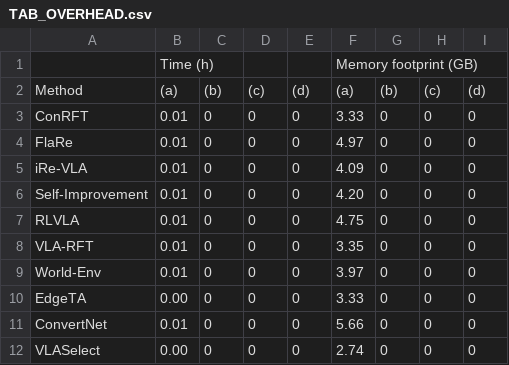
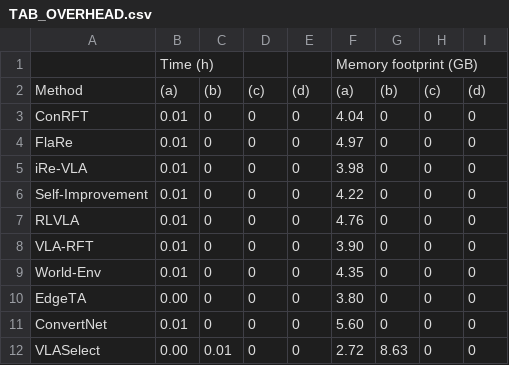
Before and after one commit to LINC-BIT/VLASelect, a CSV file: eval/overhead/overhead_breakdown_table/TAB_OVERHEAD.csv, drawn as a sheet.

```diff
--- a/eval/overhead/overhead_breakdown_table/TAB_OVERHEAD.csv
+++ b/eval/overhead/overhead_breakdown_table/TAB_OVERHEAD.csv
@@ -2,11 +2,11 @@
 Method,(a),(b),(c),(d),(a),(b),(c),(d)
-ConRFT,0.01,0,0,0,3.33,0,0,0
+ConRFT,0.01,0,0,0,4.04,0,0,0
 FlaRe,0.01,0,0,0,4.97,0,0,0
-iRe-VLA,0.01,0,0,0,4.09,0,0,0
-Self-Improvement,0.01,0,0,0,4.20,0,0,0
-RLVLA,0.01,0,0,0,4.75,0,0,0
-VLA-RFT,0.01,0,0,0,3.35,0,0,0
-World-Env,0.01,0,0,0,3.97,0,0,0
-EdgeTA,0.00,0,0,0,3.33,0,0,0
-ConvertNet,0.01,0,0,0,5.66,0,0,0
-VLASelect,0.00,0,0,0,2.74,0,0,0
+iRe-VLA,0.01,0,0,0,3.98,0,0,0
+Self-Improvement,0.01,0,0,0,4.22,0,0,0
+RLVLA,0.01,0,0,0,4.76,0,0,0
+VLA-RFT,0.01,0,0,0,3.90,0,0,0
+World-Env,0.01,0,0,0,4.35,0,0,0
+EdgeTA,0.00,0,0,0,3.80,0,0,0
+ConvertNet,0.01,0,0,0,5.60,0,0,0
+VLASelect,0.00,0.01,0,0,2.72,8.63,0,0
```
Also changed, not shown: eval/overhead/overhead_breakdown_table/TAB_ENERGY.csv, 42 other files.
